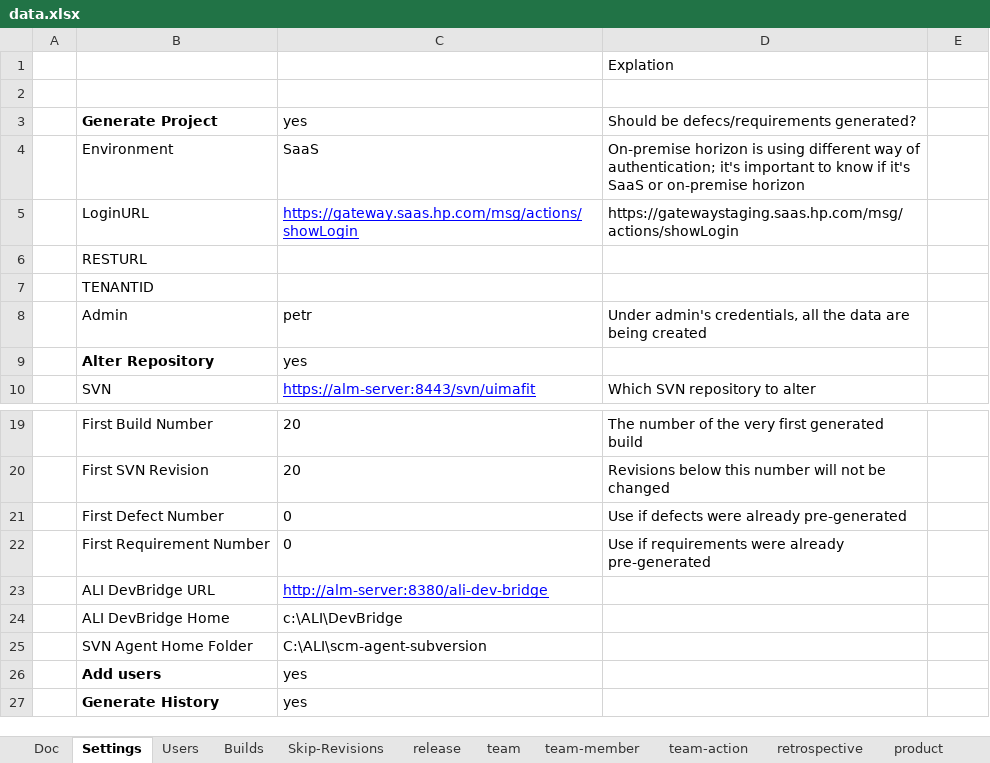
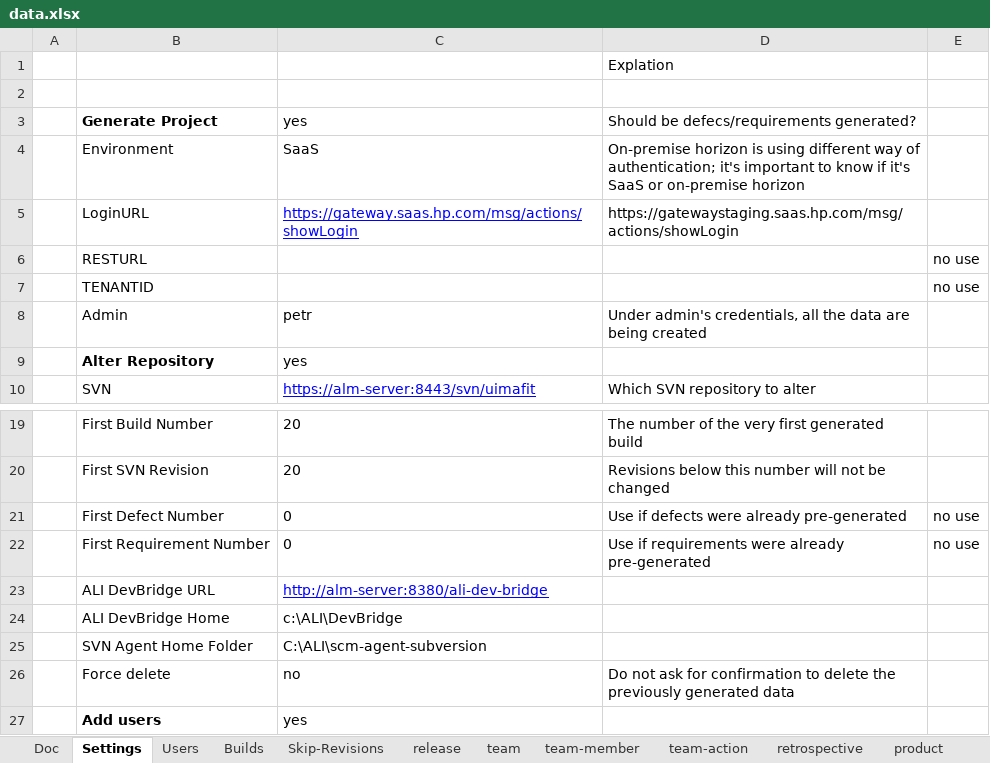
Before and after one commit to pe-pan/agm-data-generator, an Excel workbook: src/main/resources/data.xlsx, sheet Settings, drawn as a sheet; only a part is shown, gaps mark what is left out; the shorter side is filled out with more unchanged rows; values as stored, in another font and other column widths than the file's, no borders; the diff names each change by its address in the sheet, - before the commit and + after, or states it on an @@ line.

Commit message:
REQ: force delete on cmd-line

```diff
--- a/src/main/resources/data.xlsx (sheet Settings)
+++ b/src/main/resources/data.xlsx (sheet Settings)
-E6:E7: (empty)
+E6:E7: no use
-E21:E22: (empty)
+E21:E22: no use
+row 26:  | Force delete | no | Do not ask for confirmation to delete the previously generated data
```
Also changed, not shown: 2 other files.
